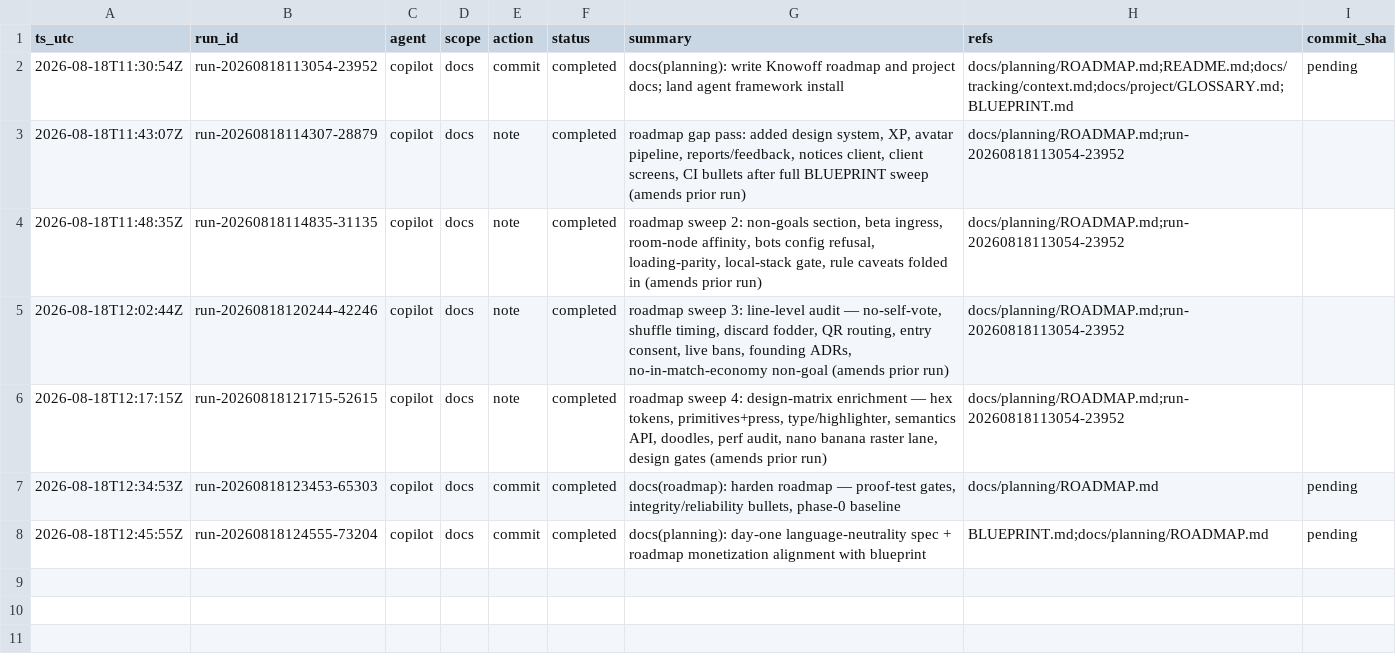
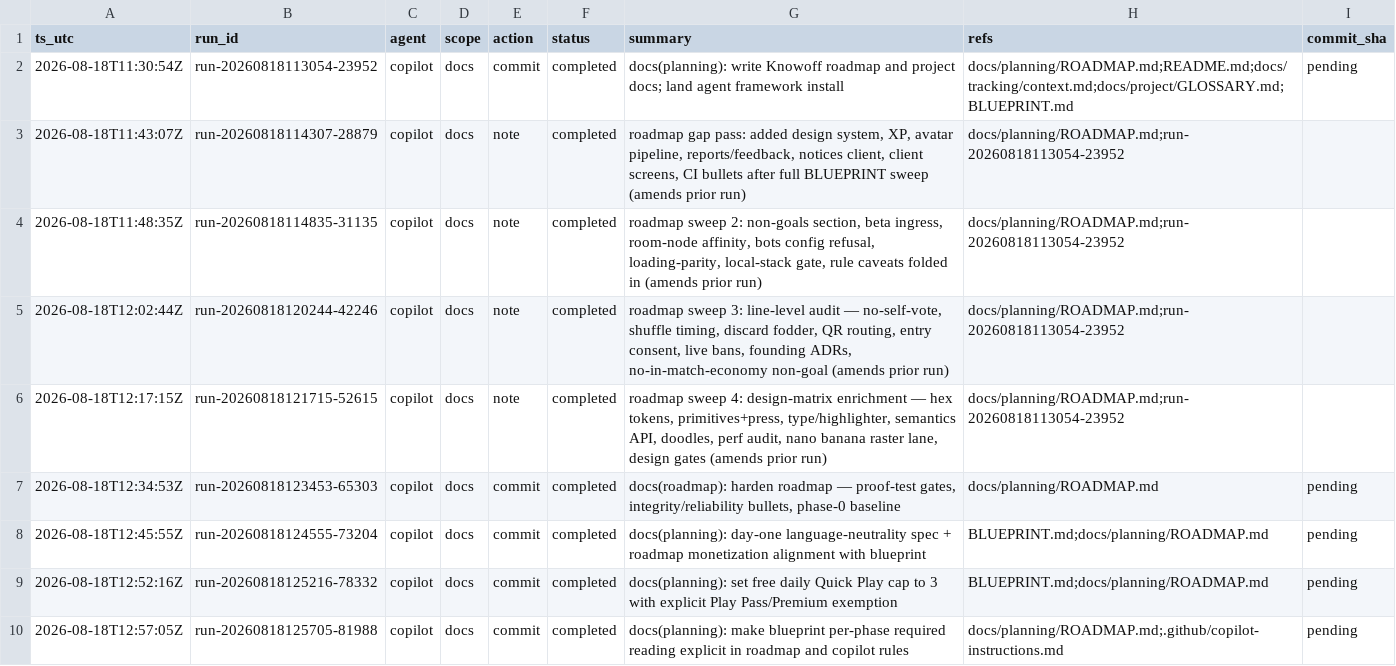
Before and after one commit to metaphy6/knowoff, a CSV file: docs/tracking/tracking.csv, drawn as a sheet.

Commit message:
docs(planning): set free daily Quick Play cap to 3 with explicit Play Pass/Premium exemption
Refs:
  - BLUEPRINT.md
  - docs/planning/ROADMAP.md

[run-20260818125216-78332]

```diff
--- a/docs/tracking/tracking.csv
+++ b/docs/tracking/tracking.csv
@@ -8 +8,3 @@ ts_utc,run_id,agent,scope,action,status,summary,refs,commit_sha
 2026-08-18T12:45:55Z,run-20260818124555-73204,copilot,docs,commit,completed,docs(planning): day-one language-neutrality spec + roadmap monetization alignment with blueprint,BLUEPRINT.md;docs/planning/ROADMAP.md,pending
+2026-08-18T12:52:16Z,run-20260818125216-78332,copilot,docs,commit,completed,docs(planning): set free daily Quick Play cap to 3 with explicit Play Pass/Premium exemption,BLUEPRINT.md;docs/planning/ROADMAP.md,pending
+2026-08-18T12:57:05Z,run-20260818125705-81988,copilot,docs,commit,completed,docs(planning): make blueprint per-phase required reading explicit in roadmap and copilot rules,docs/planning/ROADMAP.md;.github/copilot-instructions.md,pending
```
Also changed, not shown: 3 other files.
